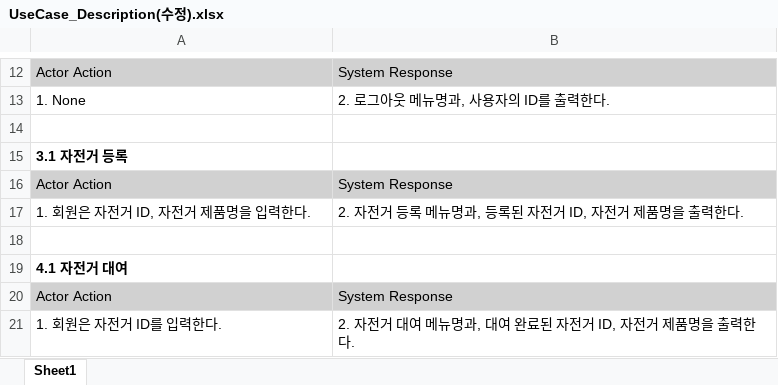
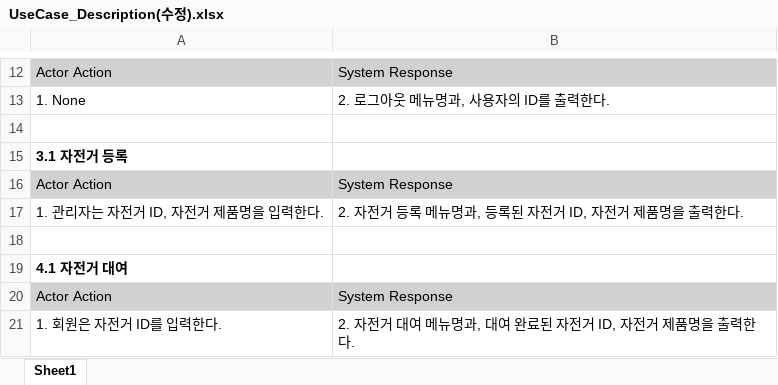
Before and after one commit to jjbg22/SW_Bogyeong, an Excel workbook: UseCase_Description(수정).xlsx, sheet Sheet1, drawn as a sheet; only a part is shown, gaps mark what is left out; values as stored, in another font and other column widths than the file's, no borders; the diff names each change by its address in the sheet, - before the commit and + after, or states it on an @@ line.

```diff
--- a/UseCase_Description(수정).xlsx (sheet Sheet1)
+++ b/UseCase_Description(수정).xlsx (sheet Sheet1)
-A17: 1. 회원은 자전거 ID, 자전거 제품명을 입력한다.
+A17: 1. 관리자는 자전거 ID, 자전거 제품명을 입력한다.
```
Also changed, not shown: 1 other file.
